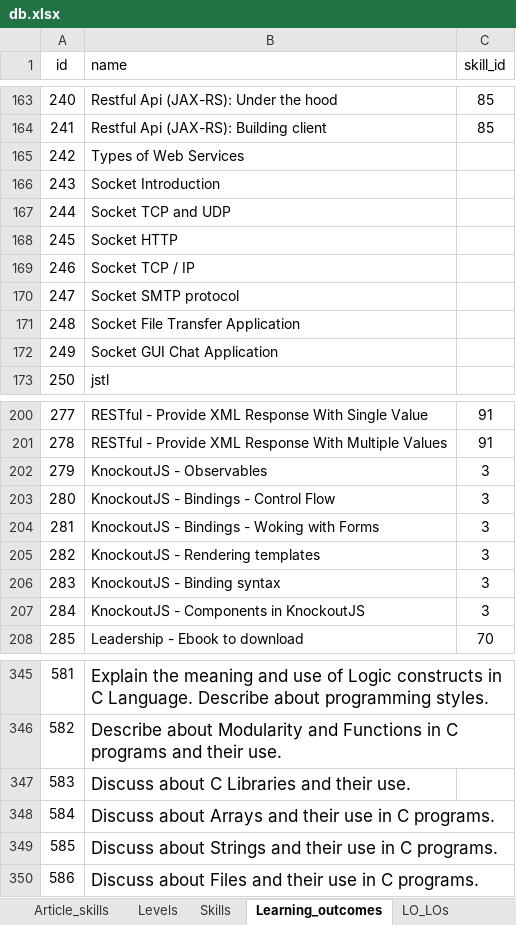
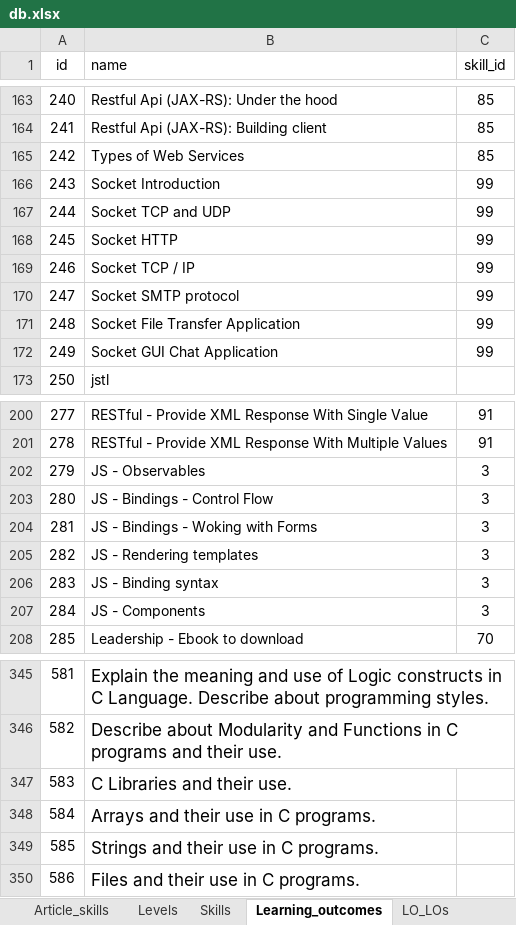
Before and after one commit to Phongptse05472/rails-efe, an Excel workbook: db/data_import_from_csv/db.xlsx, sheet Learning_outcomes, drawn as a sheet; only a part is shown, gaps mark what is left out; values as stored, in another font and other column widths than the file's, no borders; the diff covers the shown part only; the diff names each change by its address in the sheet, - before the commit and + after, or states it on an @@ line.

```diff
--- a/db/data_import_from_csv/db.xlsx (sheet Learning_outcomes)
+++ b/db/data_import_from_csv/db.xlsx (sheet Learning_outcomes)
-C165 (skill_id): (empty)
+C165 (skill_id): 85
-C166:C172 (skill_id): (empty)
+C166:C172 (skill_id): 99
-B202 (name): KnockoutJS - Observables
+B202 (name): JS - Observables
-B203 (name): KnockoutJS - Bindings - Control Flow
+B203 (name): JS - Bindings - Control Flow
-B204 (name): KnockoutJS - Bindings - Woking with Forms
+B204 (name): JS - Bindings - Woking with Forms
-B205 (name): KnockoutJS - Rendering templates
+B205 (name): JS - Rendering templates
-B206 (name): KnockoutJS - Binding syntax
+B206 (name): JS - Binding syntax
-B207 (name): KnockoutJS - Components in KnockoutJS
+B207 (name): JS - Components
-B347 (name): Discuss about C Libraries and their use.
+B347 (name): C Libraries and their use.
-B348 (name): Discuss about Arrays and their use in C programs.
+B348 (name): Arrays and their use in C programs.
-B349 (name): Discuss about Strings and their use in C programs.
+B349 (name): Strings and their use in C programs.
-B350 (name): Discuss about Files and their use in C programs.
+B350 (name): Files and their use in C programs.
```
Also changed, not shown: 6 edited cells and cell formats elsewhere in this sheet, sheet Courses, sheet Articles, sheet Course_articles, sheet Course_groups, sheet Article_LOs, sheet Article_skills, 4 more sheets, formulas that keep their value, hidden cells, 8 other files.
